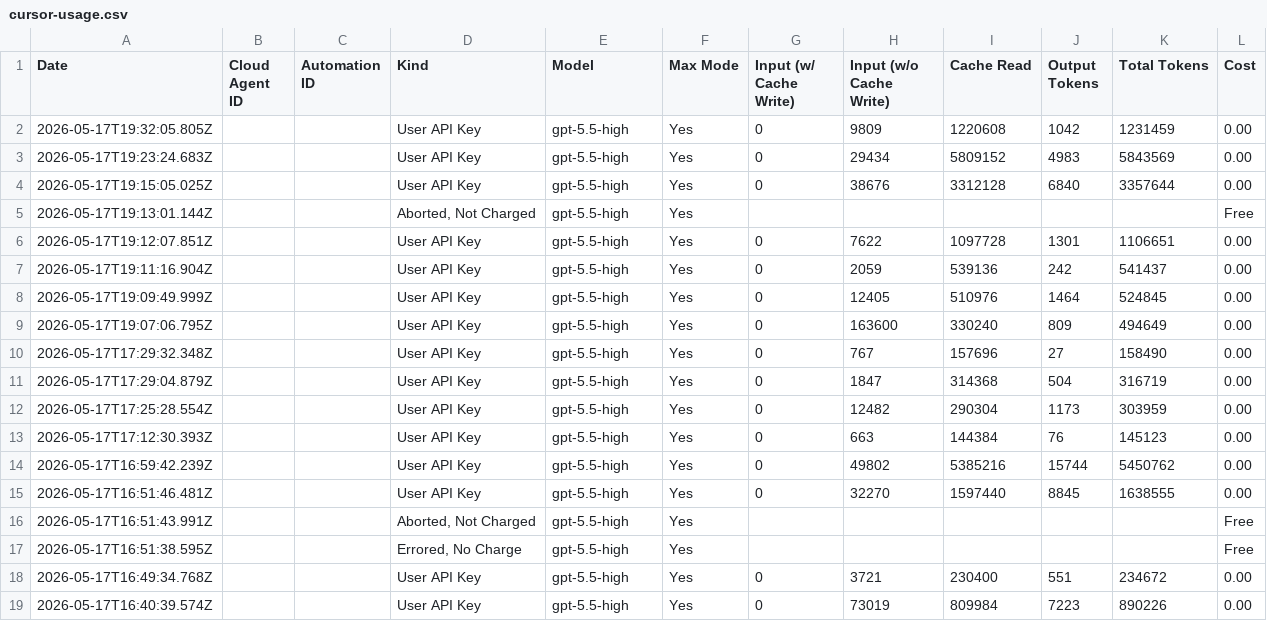
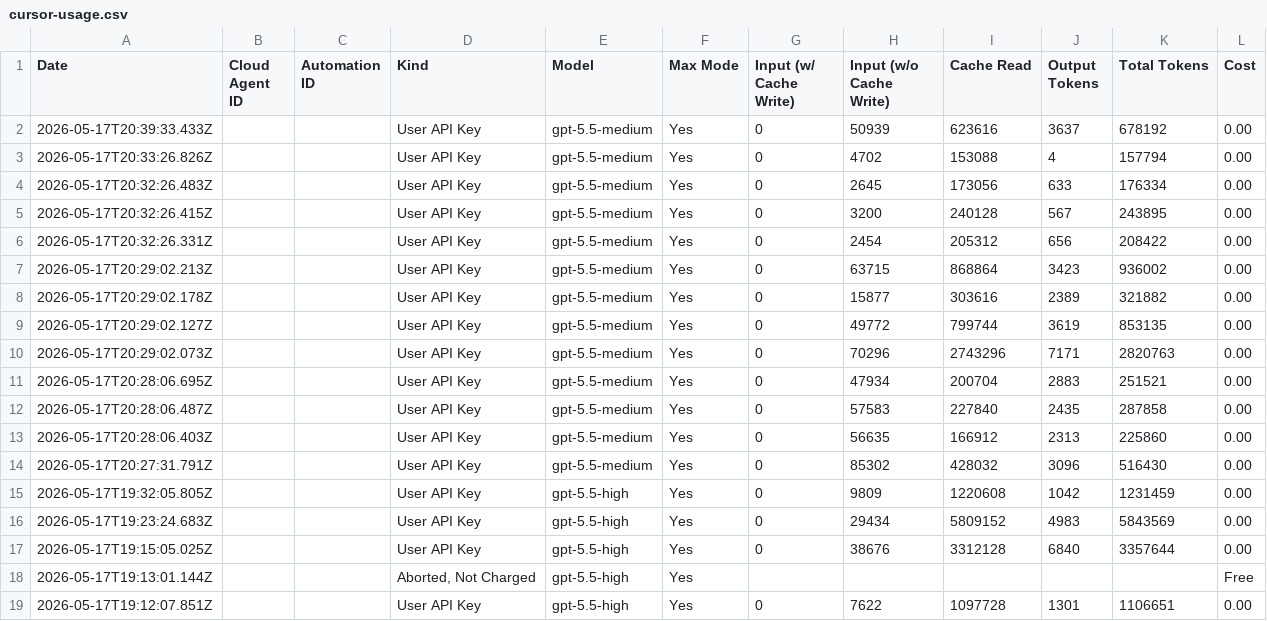
Before and after one commit to nerdylua/cursor-usage, a CSV file: public/cursor-usage.csv, drawn as a sheet; only a part is shown; the shorter side is filled out with more unchanged rows.

Commit message:
feat: enhance cursor model rates

```diff
--- a/public/cursor-usage.csv
+++ b/public/cursor-usage.csv
@@ -1,2 +1,15 @@
 Date,Cloud Agent ID,Automation ID,Kind,Model,Max Mode,Input (w/ Cache Write),Input (w/o Cache Write),Cache Read,Output Tokens,Total Tokens,Cost
+"2026-05-17T20:39:33.433Z","","","User API Key","gpt-5.5-medium","Yes","0","50939","623616","3637","678192","0.00"
+"2026-05-17T20:33:26.826Z","","","User API Key","gpt-5.5-medium","Yes","0","4702","153088","4","157794","0.00"
+"2026-05-17T20:32:26.483Z","","","User API Key","gpt-5.5-medium","Yes","0","2645","173056","633","176334","0.00"
+"2026-05-17T20:32:26.415Z","","","User API Key","gpt-5.5-medium","Yes","0","3200","240128","567","243895","0.00"
+"2026-05-17T20:32:26.331Z","","","User API Key","gpt-5.5-medium","Yes","0","2454","205312","656","208422","0.00"
+"2026-05-17T20:29:02.213Z","","","User API Key","gpt-5.5-medium","Yes","0","63715","868864","3423","936002","0.00"
+"2026-05-17T20:29:02.178Z","","","User API Key","gpt-5.5-medium","Yes","0","15877","303616","2389","321882","0.00"
+"2026-05-17T20:29:02.127Z","","","User API Key","gpt-5.5-medium","Yes","0","49772","799744","3619","853135","0.00"
+"2026-05-17T20:29:02.073Z","","","User API Key","gpt-5.5-medium","Yes","0","70296","2743296","7171","2820763","0.00"
+"2026-05-17T20:28:06.695Z","","","User API Key","gpt-5.5-medium","Yes","0","47934","200704","2883","251521","0.00"
+"2026-05-17T20:28:06.487Z","","","User API Key","gpt-5.5-medium","Yes","0","57583","227840","2435","287858","0.00"
+"2026-05-17T20:28:06.403Z","","","User API Key","gpt-5.5-medium","Yes","0","56635","166912","2313","225860","0.00"
+"2026-05-17T20:27:31.791Z","","","User API Key","gpt-5.5-medium","Yes","0","85302","428032","3096","516430","0.00"
 "2026-05-17T19:32:05.805Z","","","User API Key","gpt-5.5-high","Yes","0","9809","1220608","1042","1231459","0.00"
```
Also changed, not shown: 1 other file.
